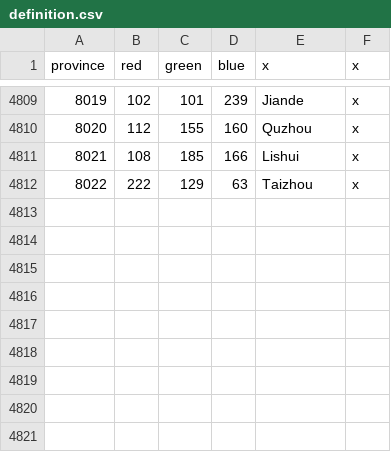
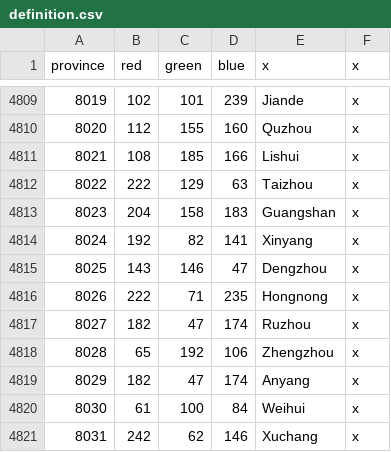
Before and after one commit to ephemer1s/EU4-celestial-universalis-mod, a CSV file: map/definition.csv, drawn as a sheet; only a part is shown, gaps mark what is left out; the diff names each change by its address in the sheet, - before the commit and + after, or states it on an @@ line.

Commit message:
definitions - HNN

```diff
--- a/map/definition.csv
+++ b/map/definition.csv
+row 4813: 8023 | 204 | 158 | 183 | Guangshan | x
+row 4814: 8024 | 192 | 82 | 141 | Xinyang | x
+row 4815: 8025 | 143 | 146 | 47 | Dengzhou | x
+row 4816: 8026 | 222 | 71 | 235 | Hongnong | x
+row 4817: 8027 | 182 | 47 | 174 | Ruzhou | x
+row 4818: 8028 | 65 | 192 | 106 | Zhengzhou | x
+row 4819: 8029 | 182 | 47 | 174 | Anyang | x
+row 4820: 8030 | 61 | 100 | 84 | Weihui | x
+row 4821: 8031 | 242 | 62 | 146 | Xuchang | x
```
Also changed, not shown: 5 other files.
